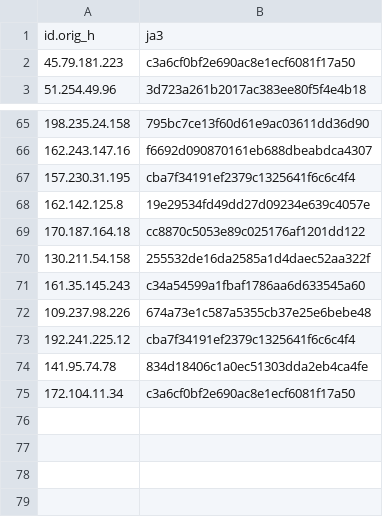
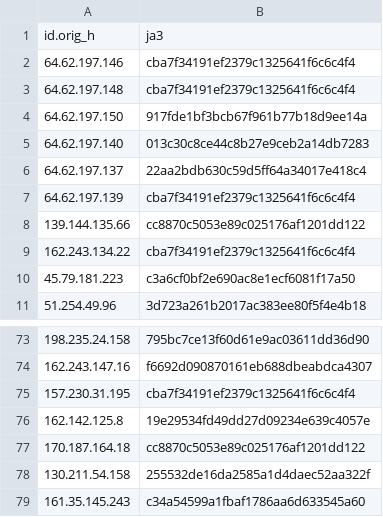
Before and after one commit to LeargasSecurity/ja3-fingerprint-repository, a CSV file: illuminate-honeypot-ja3-fingerprints.csv, drawn as a sheet; only a part is shown, gaps mark what is left out.

```diff
--- a/illuminate-honeypot-ja3-fingerprints.csv
+++ b/illuminate-honeypot-ja3-fingerprints.csv
@@ -1,2 +1,10 @@
 id.orig_h,ja3
+64.62.197.146,cba7f34191ef2379c1325641f6c6c4f4
+64.62.197.148,cba7f34191ef2379c1325641f6c6c4f4
+64.62.197.150,917fde1bf3bcb67f961b77b18d9ee14a
+64.62.197.140,013c30c8ce44c8b27e9ceb2a14db7283
+64.62.197.137,22aa2bdb630c59d5ff64a34017e418c4
+64.62.197.139,cba7f34191ef2379c1325641f6c6c4f4
+139.144.135.66,cc8870c5053e89c025176af1201dd122
+162.243.134.22,cba7f34191ef2379c1325641f6c6c4f4
 45.79.181.223,c3a6cf0bf2e690ac8e1ecf6081f17a50
@@ -71,5 +79 @@ id.orig_h,ja3
 161.35.145.243,c34a54599a1fbaf1786aa6d633545a60
-109.237.98.226,674a73e1c587a5355cb37e25e6bebe48
-192.241.225.12,cba7f34191ef2379c1325641f6c6c4f4
-141.95.74.78,834d18406c1a0ec51303dda2eb4ca4fe
-172.104.11.34,c3a6cf0bf2e690ac8e1ecf6081f17a50
```
Also changed, not shown: 1 other file.
